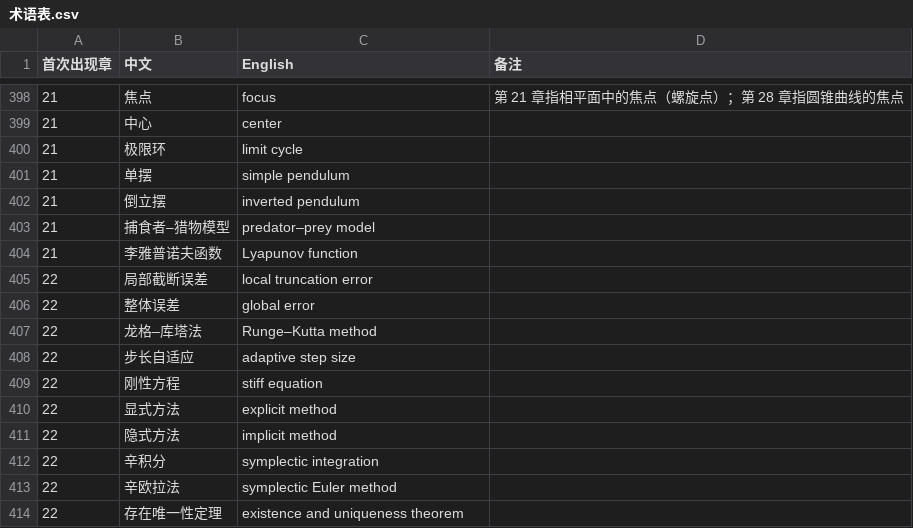
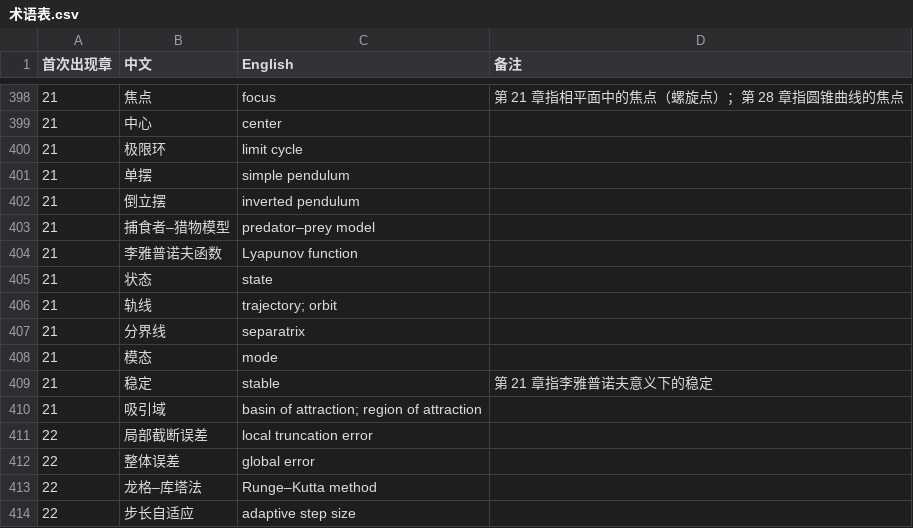
Before and after one commit to eddiezgq/WenQuest, a CSV file: textbook/calculus/conventions/术语表.csv, drawn as a sheet; only a part is shown, gaps mark what is left out; the shorter side is filled out with more unchanged rows; the diff names each change by its address in the sheet, - before the commit and + after, or states it on an @@ line.

```diff
--- a/textbook/calculus/conventions/术语表.csv
+++ b/textbook/calculus/conventions/术语表.csv
+row 405: 21 | 状态 | state
+row 406: 21 | 轨线 | trajectory; orbit
+row 407: 21 | 分界线 | separatrix
+row 408: 21 | 模态 | mode
+row 409: 21 | 稳定 | stable | 第 21 章指李雅普诺夫意义下的稳定
+row 410: 21 | 吸引域 | basin of attraction; region of attraction
```
Also changed, not shown: 27 other files.
